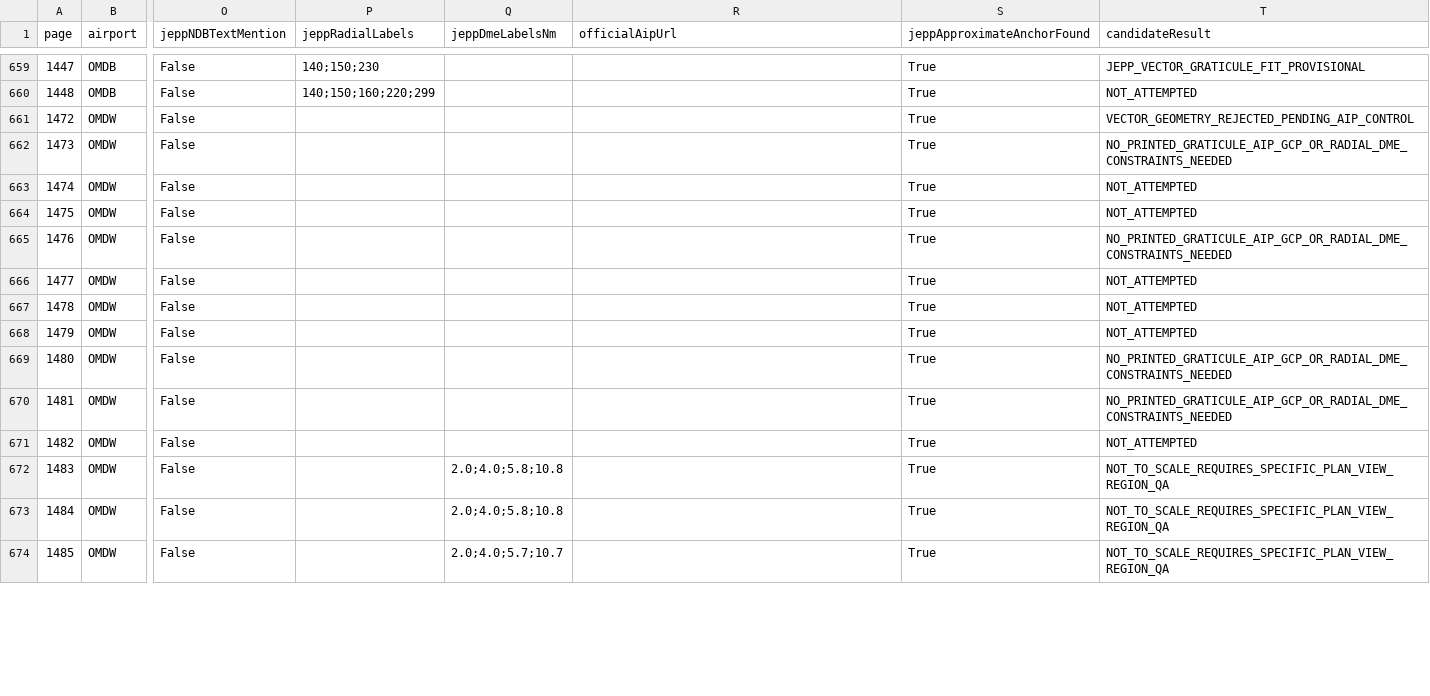
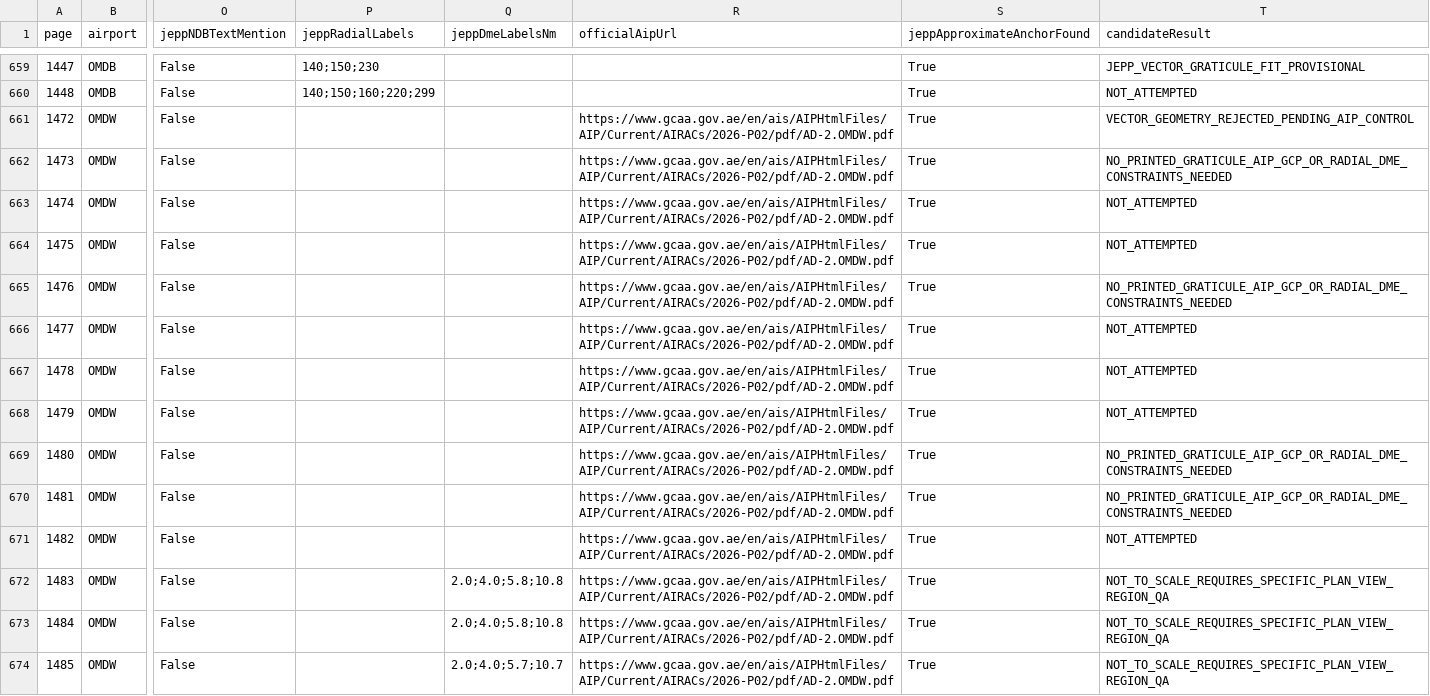
Before and after one commit to mahmet737ng-gif/JeppIran, a CSV file: docs/audits/V2621/aip-jeppesen-only/all_app_and_airport_layout_audit.csv, drawn as a sheet; only a part is shown, gaps mark what is left out; the diff covers the shown part only; the diff names each change by its address in the sheet, - before the commit and + after, or states it on an @@ line.

```diff
--- a/docs/audits/V2621/aip-jeppesen-only/all_app_and_airport_layout_audit.csv
+++ b/docs/audits/V2621/aip-jeppesen-only/all_app_and_airport_layout_audit.csv
-R661:R674 (officialAipUrl): (empty)
+R661:R674 (officialAipUrl): https://www.gcaa.gov.ae/en/ais/AIPHtmlFiles/AIP/Current/AIRACs/2026-P02/pdf/AD-2.OMDW.pdf
```
Also changed, not shown: 42 edited cells elsewhere in this file, 2 other files.
